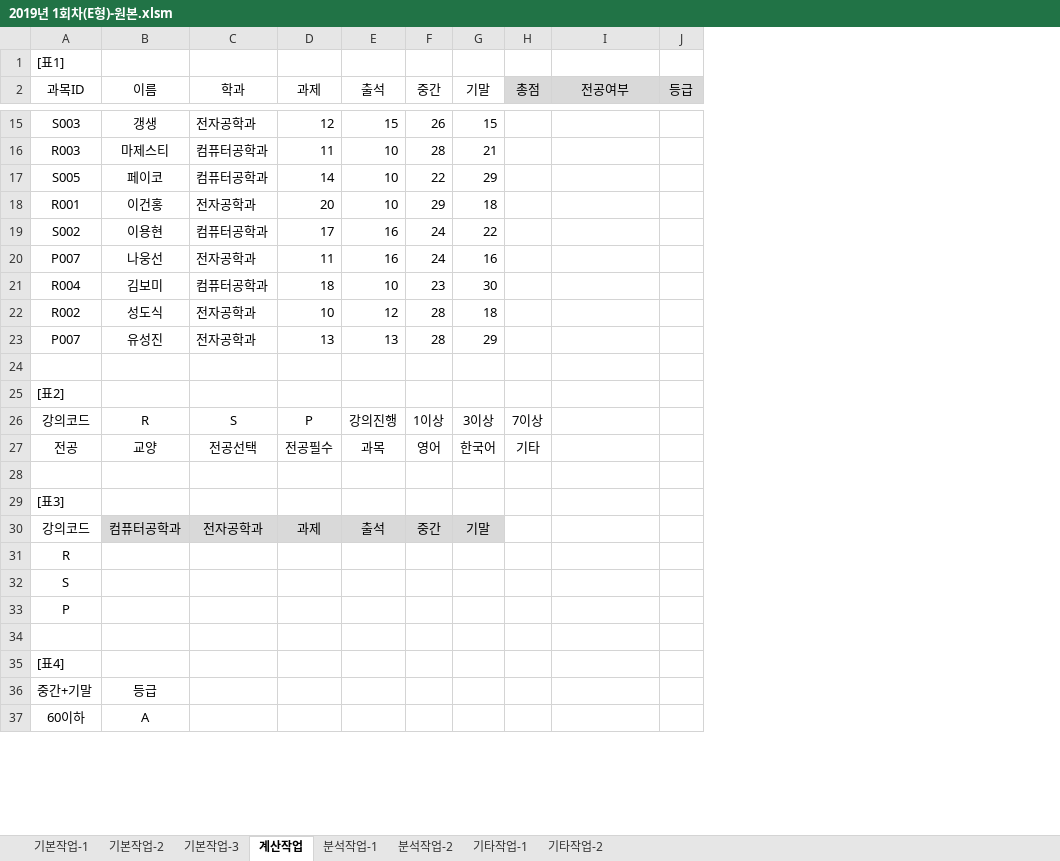
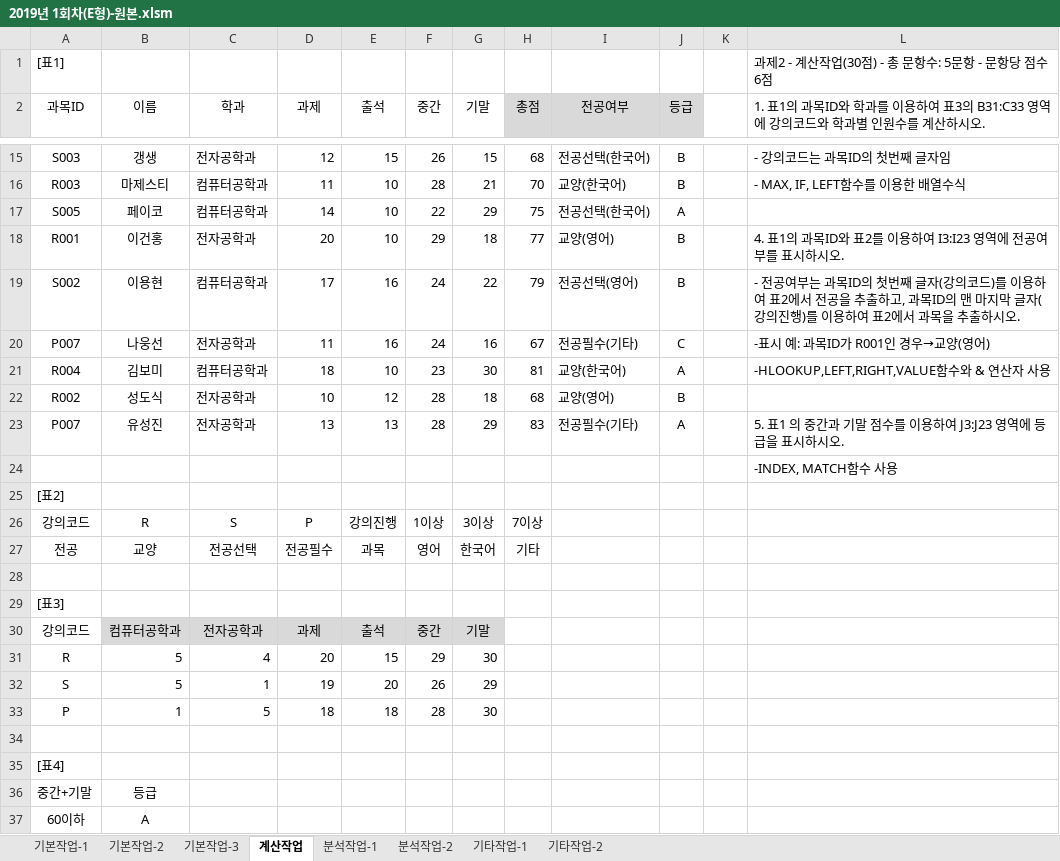
Before and after one commit to drhee0919/Rhee, an Excel workbook: 자격증 스터디/컴퓨터 활용능력/컴퓨터 활용능력 실기/1.스프레드시트/강의필기/봉쌤 유투부 엑셀 1급 강의/2019년 1회차(E형)-원본.xlsm, sheet 계산작업, drawn as a sheet; only a part is shown, gaps mark what is left out; values as stored, in another font and other column widths than the file's, no borders; removed rows and columns are numbered as before the commit, all else as after; the diff covers the shown part only; the diff names each change by its address in the sheet, - before the commit and + after, or states it on an @@ line.

```diff
--- a/자격증 스터디/컴퓨터 활용능력/컴퓨터 활용능력 실기/1.스프레드시트/강의필기/봉쌤 유투부 엑셀 1급 강의/2019년 1회차(E형)-원본.xlsm (sheet 계산작업)
+++ b/자격증 스터디/컴퓨터 활용능력/컴퓨터 활용능력 실기/1.스프레드시트/강의필기/봉쌤 유투부 엑셀 1급 강의/2019년 1회차(E형)-원본.xlsm (sheet 계산작업)
+column K, empty
+column L, rows 1-2: 과제2 - 계산작업(30점) - 총 문항수: 5문항 - 문항당 점수 6점 | 1. 표1의 과목ID와 학과를 이용하여 표3의 B31:C33 영역에 강의코드와 학과별 인원수를 계산하시오.; rows 15-24: - 강의코드는 과목ID의 첫번째 글자임 | - MAX, IF, LEFT함수를 이용한 배열수식 |  | 4. 표1의 과목ID와 표2를 이용하여 I3:I23 영역에 전공여부를 표시하시오. | - 전공여부는 과목ID의 첫번째 글자(강의코드)를 이용하여 표2에서 전공을 추출하고, 과목ID의 맨 마지막 글자(강의진행)를 이용하여 표2에서 과목을 추출하시오. | -표시 예: 과목ID가 R001인 경우→교양(영어) | -HLOOKUP,LEFT,RIGHT,VALUE함수와 & 연산자 사용 |  | 5. 표1 의 중간과 기말 점수를 이용하여 J3:J23 영역에 등급을 표시하시오. | -INDEX, MATCH함수 사용
-H15 (총점): (empty)
+H15 (총점): 68
-I15 (전공여부): (empty)
+I15 (전공여부): 전공선택(한국어)
-J15:J16 (등급): (empty)
+J15:J16 (등급): B
-H16 (총점): (empty)
+H16 (총점): 70
-I16 (전공여부): (empty)
+I16 (전공여부): 교양(한국어)
-H17 (총점): (empty)
+H17 (총점): 75
-I17 (전공여부): (empty)
+I17 (전공여부): 전공선택(한국어)
-J17 (등급): (empty)
+J17 (등급): A
-H18 (총점): (empty)
+H18 (총점): 77
-I18 (전공여부): (empty)
+I18 (전공여부): 교양(영어)
-J18:J19 (등급): (empty)
+J18:J19 (등급): B
-H19 (총점): (empty)
+H19 (총점): 79
-I19 (전공여부): (empty)
+I19 (전공여부): 전공선택(영어)
-H20 (총점): (empty)
+H20 (총점): 67
-I20 (전공여부): (empty)
+I20 (전공여부): 전공필수(기타)
-J20 (등급): (empty)
+J20 (등급): C
-H21 (총점): (empty)
+H21 (총점): 81
-I21 (전공여부): (empty)
+I21 (전공여부): 교양(한국어)
-J21 (등급): (empty)
+J21 (등급): A
-H22 (총점): (empty)
+H22 (총점): 68
-I22 (전공여부): (empty)
+I22 (전공여부): 교양(영어)
-J22 (등급): (empty)
+J22 (등급): B
-H23 (총점): (empty)
+H23 (총점): 83
-I23 (전공여부): (empty)
+I23 (전공여부): 전공필수(기타)
-J23 (등급): (empty)
+J23 (등급): A
-row 31: R
-row 32: S
-row 33: P
+row 31: R | 5 | 4 | 20 | 15 | 29 | 30
+row 32: S | 5 | 1 | 19 | 20 | 26 | 29
+row 33: P | 1 | 5 | 18 | 18 | 28 | 30
```
Also changed, not shown: 36 edited cells elsewhere in this sheet, charts or pictures.
